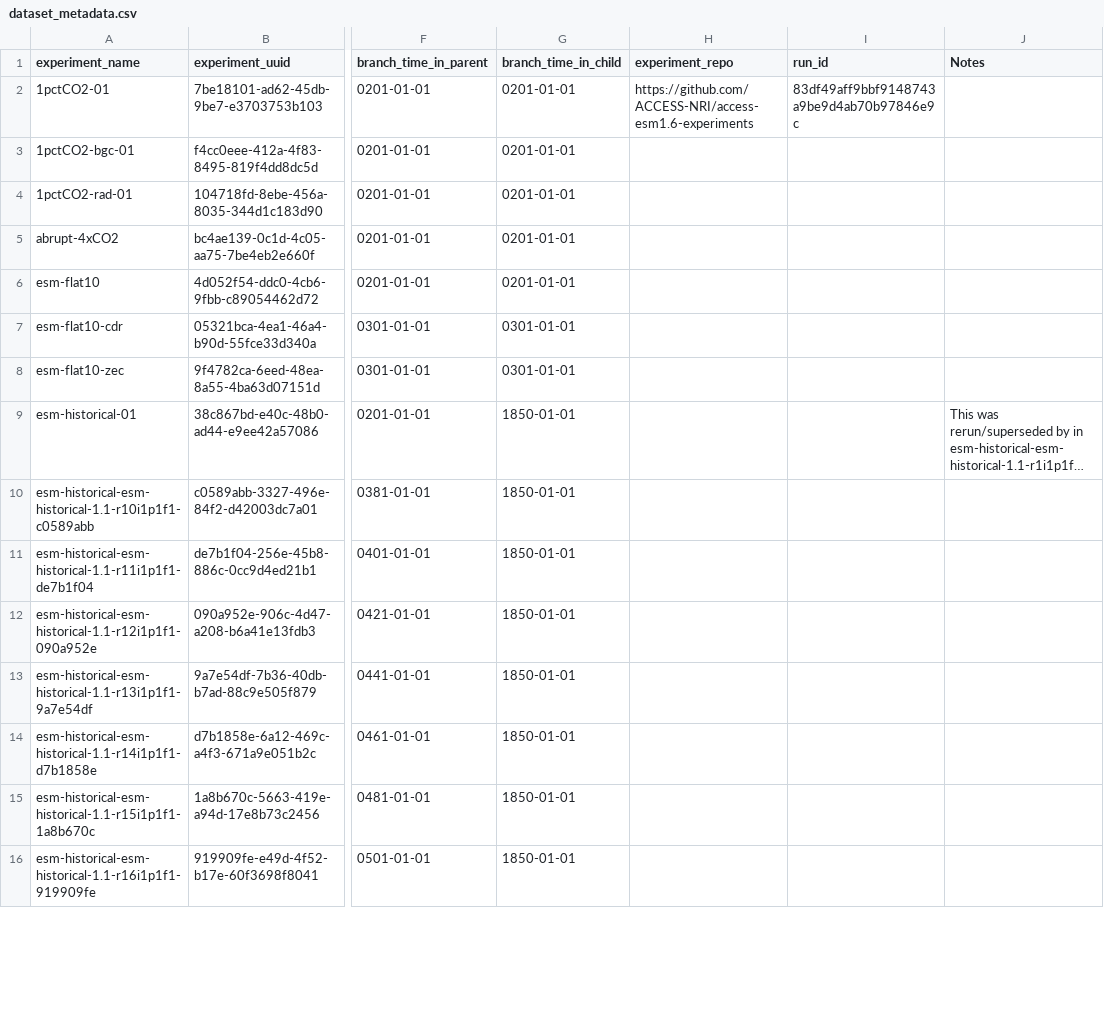
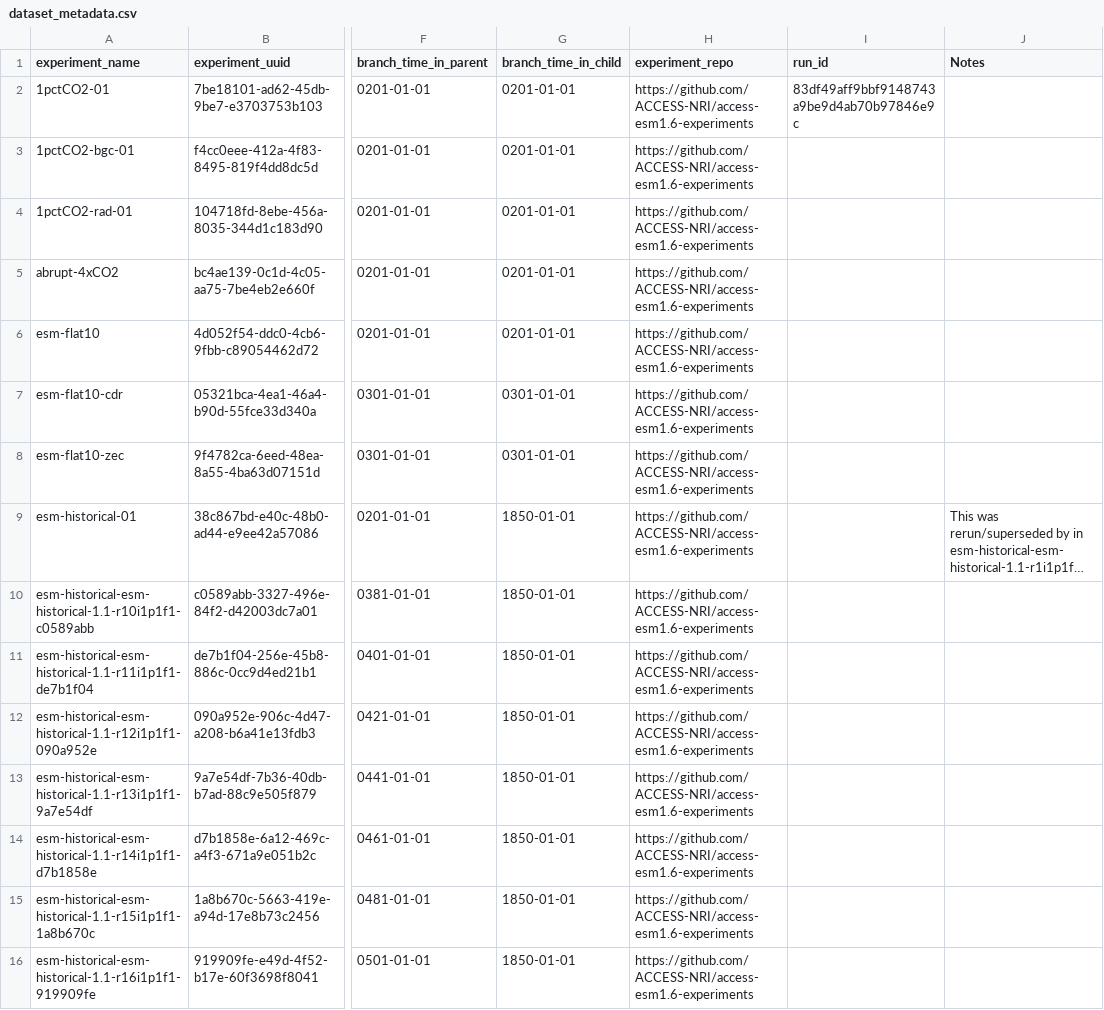
Before and after one commit to ACCESS-NRI/esm1.6-scripts, a CSV file: esm1p6_postprocessor/conf/dataset_metadata.csv, drawn as a sheet; only a part is shown, gaps mark what is left out; long unchanged cells end in …; the diff covers the shown part only; the diff names each change by its address in the sheet, - before the commit and + after, or states it on an @@ line.

Commit message:
Updated dataset metada csv from spreadsheet

```diff
--- a/esm1p6_postprocessor/conf/dataset_metadata.csv
+++ b/esm1p6_postprocessor/conf/dataset_metadata.csv
-H3:H16 (experiment_repo): (empty)
+H3:H16 (experiment_repo): https://github.com/ACCESS-NRI/access-esm1.6-experiments
```
Also changed, not shown: 41 edited cells elsewhere in this file.
